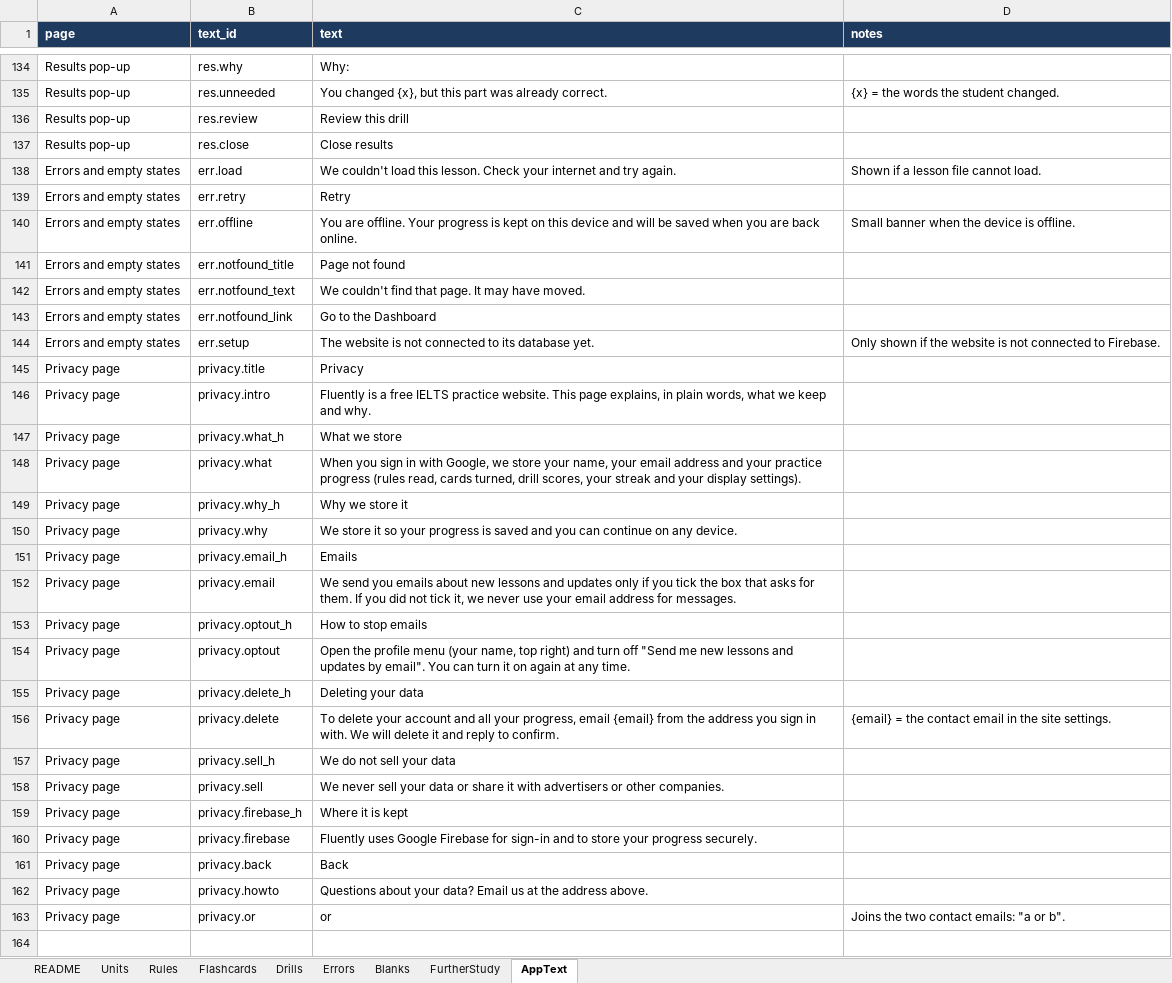
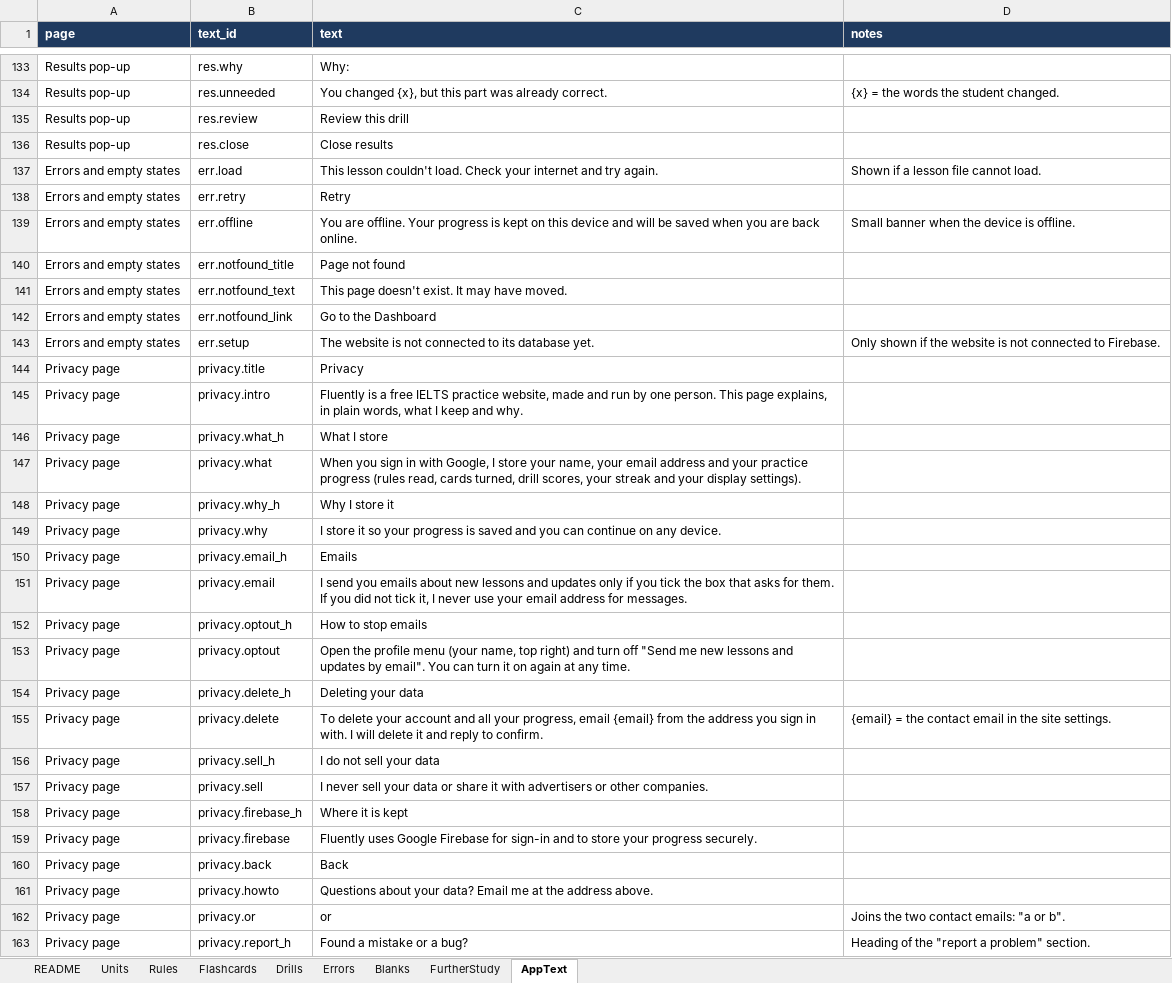
Before and after one commit to wasif-kc/Fluently, an Excel workbook: content/IELTS_Grammar_Content_Master.xlsx, sheet AppText, drawn as a sheet; only a part is shown, gaps mark what is left out; values as stored, in another font and other column widths than the file's, no borders; addresses are those after the commit; the diff covers the shown part only; the diff names each change by its address in the sheet, - before the commit and + after, or states it on an @@ line.

```diff
--- a/content/IELTS_Grammar_Content_Master.xlsx (sheet AppText)
+++ b/content/IELTS_Grammar_Content_Master.xlsx (sheet AppText)
-C137 (text): We couldn't load this lesson. Check your…
+C137 (text): This lesson couldn't load. Check your…
-C141 (text): We couldn't find that page. It may have moved.
+C141 (text): This page doesn't exist. It may have moved.
-C145 (text): …IELTS practice website. This page explains, in plain words, what we keep and…
+C145 (text): …IELTS practice website, made and run by one person. This page explains, in plain words, what I keep and…
-C146 (text): What we store
+C146 (text): What I store
-C147 (text): …with Google, we store your…
+C147 (text): …with Google, I store your…
-C148 (text): Why we store it
+C148 (text): Why I store it
-C149 (text): We store it…
+C149 (text): I store it…
-C151 (text): We send you emails about new lessons and updates only if you tick the box that asks for them. If you did not tick it, we never use…
+C151 (text): I send you emails about new lessons and updates only if you tick the box that asks for them. If you did not tick it, I never use…
-C155 (text): …in with. We will delete…
+C155 (text): …in with. I will delete…
-C156 (text): We do not sell your data
+C156 (text): I do not sell your data
-C157 (text): We never sell…
+C157 (text): I never sell…
-C161 (text): …data? Email us at the…
+C161 (text): …data? Email me at the…
+row 163: Privacy page | privacy.report_h | Found a mistake or a bug? | Heading of the "report a problem" section.
```
Also changed, not shown: 5 added rows, 1 removed row and 2 edited cells elsewhere in this sheet, 34 other files.
